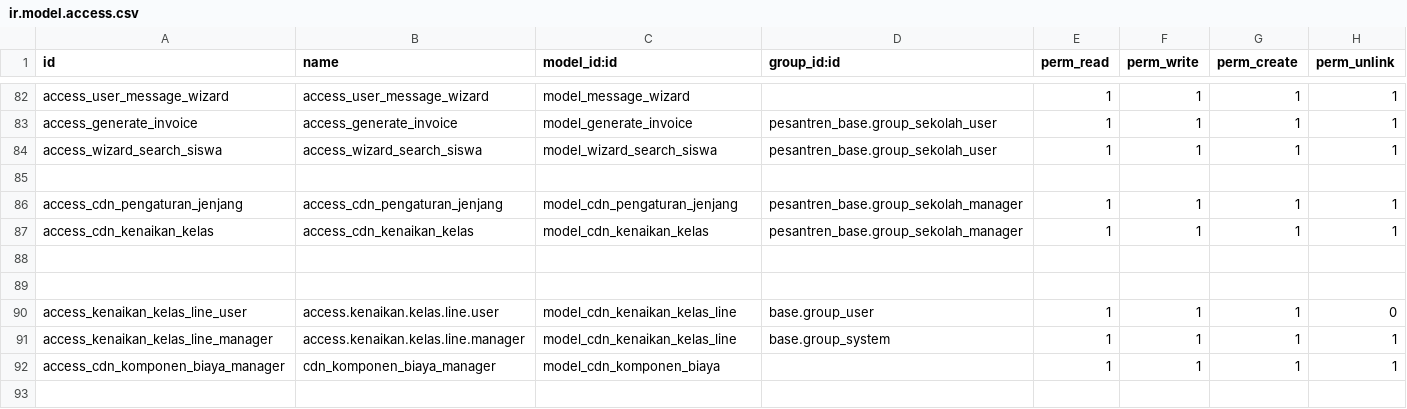
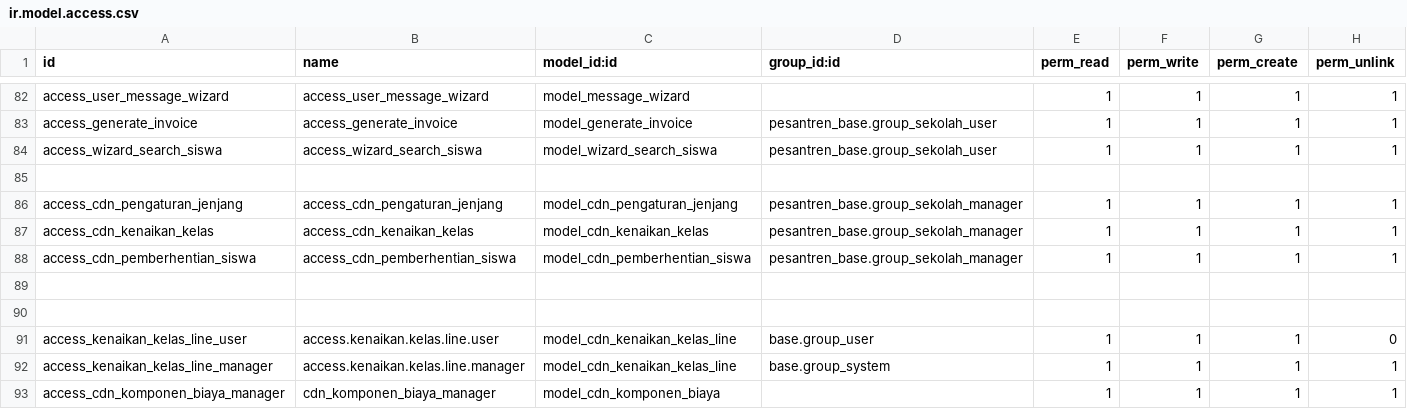
Before and after one commit to Fyoo-o/odoo-pesantren-dqi, a CSV file: pesantren_base/security/ir.model.access.csv, drawn as a sheet; only a part is shown, gaps mark what is left out; the shorter side is filled out with more unchanged rows.

Commit message:
perbaikan fitur kenaikan kelas dapat memilih tujuan kelas, penambahan fitur pemberhentian siswa dimodul sekolah, penambhan halaman alumni siswa dimodul sekolah

```diff
--- a/pesantren_base/security/ir.model.access.csv
+++ b/pesantren_base/security/ir.model.access.csv
@@ -87,2 +87,3 @@ access_cdn_pengaturan_jenjang,access_cdn_pengaturan_jenjang,model_cdn_pengaturan
 access_cdn_kenaikan_kelas,access_cdn_kenaikan_kelas,model_cdn_kenaikan_kelas,pesantren_base.group_sekolah_manager,1,1,1,1
+access_cdn_pemberhentian_siswa,access_cdn_pemberhentian_siswa,model_cdn_pemberhentian_siswa,pesantren_base.group_sekolah_manager,1,1,1,1
 
```
Also changed, not shown: 8 other files.
